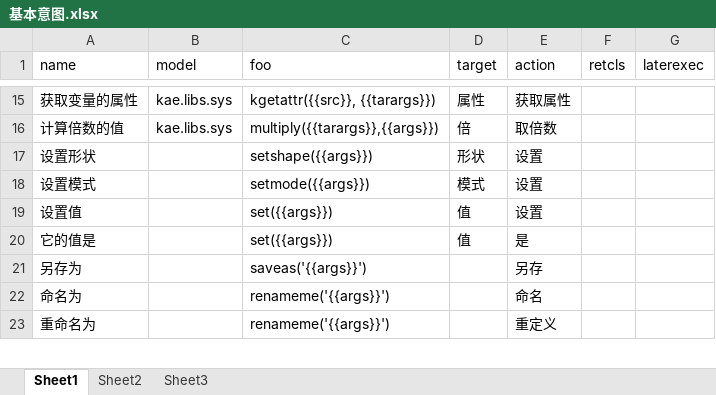
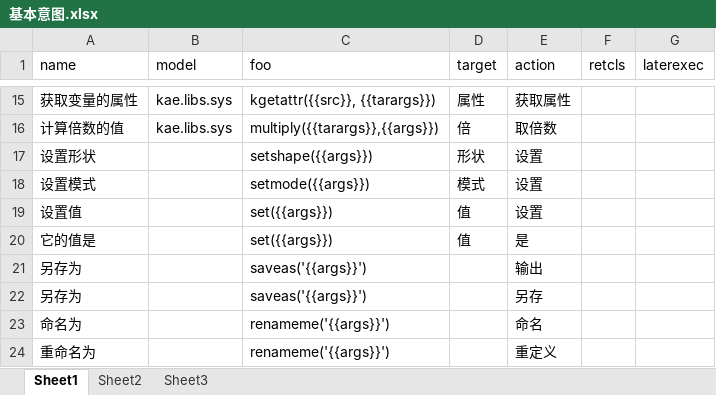
Before and after one commit to hotlinv/kaelang, an Excel workbook: 训练语料/基本意图.xlsx, sheet Sheet1, drawn as a sheet; only a part is shown, gaps mark what is left out; values as stored, in another font and other column widths than the file's, no borders; the diff names each change by its address in the sheet, - before the commit and + after, or states it on an @@ line.

```diff
--- a/训练语料/基本意图.xlsx (sheet Sheet1)
+++ b/训练语料/基本意图.xlsx (sheet Sheet1)
+row 21: 另存为 |  | saveas('{{args}}') |  | 输出
```
Also changed, not shown: 5 other files.
